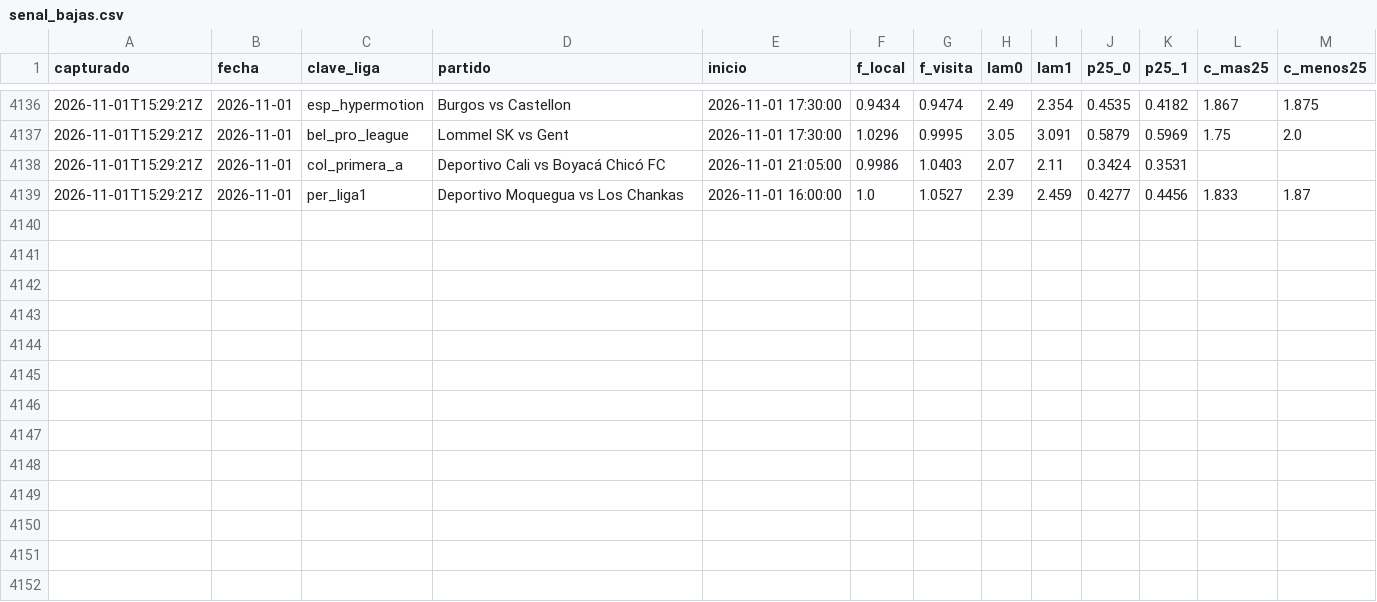
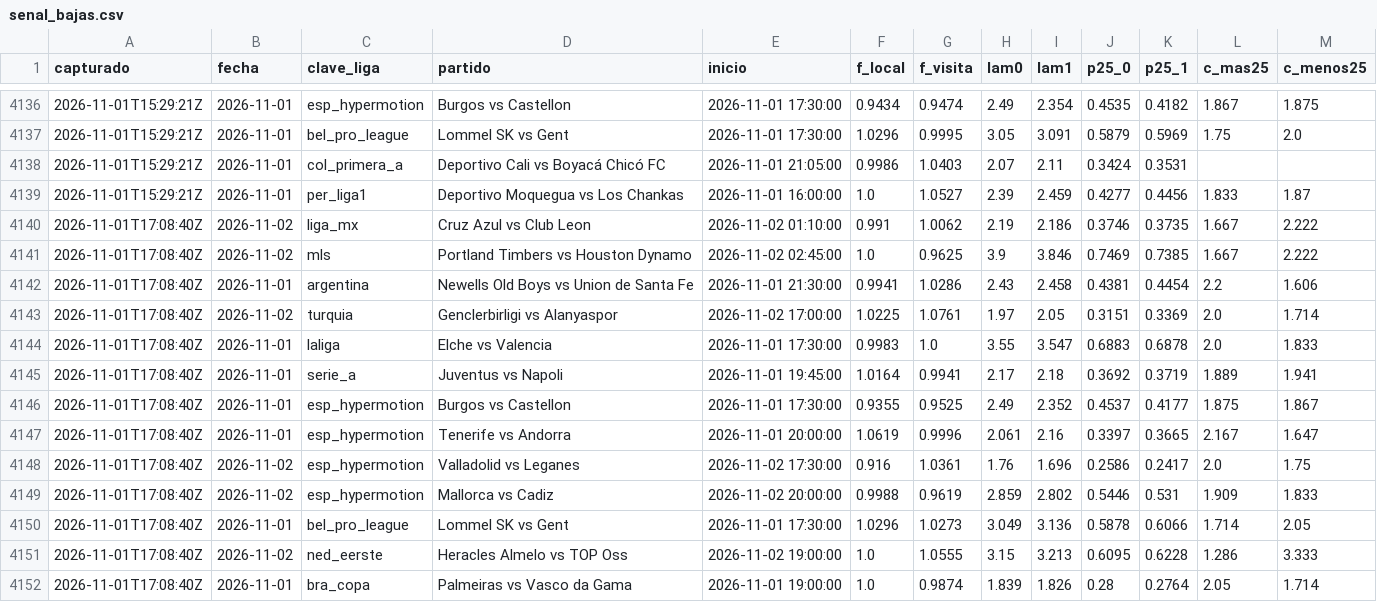
Before and after one commit to HectorMontiel/sharpicks, a CSV file: senal_bajas.csv, drawn as a sheet; only a part is shown, gaps mark what is left out; the diff names each change by its address in the sheet, - before the commit and + after, or states it on an @@ line.

```diff
--- a/senal_bajas.csv
+++ b/senal_bajas.csv
+row 4140: 2026-11-01T17:08:40Z | 2026-11-02 | liga_mx | Cruz Azul vs Club Leon | 2026-11-02 01:10:00 | 0.991 | 1.0062 | 2.19 | 2.186 | 0.3746 | 0.3735 | 1.667 | 2.222
+row 4141: 2026-11-01T17:08:40Z | 2026-11-02 | mls | Portland Timbers vs Houston Dynamo | 2026-11-02 02:45:00 | 1.0 | 0.9625 | 3.9 | 3.846 | 0.7469 | 0.7385 | 1.667 | 2.222
+row 4142: 2026-11-01T17:08:40Z | 2026-11-01 | argentina | Newells Old Boys vs Union de Santa Fe | 2026-11-01 21:30:00 | 0.9941 | 1.0286 | 2.43 | 2.458 | 0.4381 | 0.4454 | 2.2 | 1.606
+row 4143: 2026-11-01T17:08:40Z | 2026-11-02 | turquia | Genclerbirligi vs Alanyaspor | 2026-11-02 17:00:00 | 1.0225 | 1.0761 | 1.97 | 2.05 | 0.3151 | 0.3369 | 2.0 | 1.714
+row 4144: 2026-11-01T17:08:40Z | 2026-11-01 | laliga | Elche vs Valencia | 2026-11-01 17:30:00 | 0.9983 | 1.0 | 3.55 | 3.547 | 0.6883 | 0.6878 | 2.0 | 1.833
+row 4145: 2026-11-01T17:08:40Z | 2026-11-01 | serie_a | Juventus vs Napoli | 2026-11-01 19:45:00 | 1.0164 | 0.9941 | 2.17 | 2.18 | 0.3692 | 0.3719 | 1.889 | 1.941
+row 4146: 2026-11-01T17:08:40Z | 2026-11-01 | esp_hypermotion | Burgos vs Castellon | 2026-11-01 17:30:00 | 0.9355 | 0.9525 | 2.49 | 2.352 | 0.4537 | 0.4177 | 1.875 | 1.867
+row 4147: 2026-11-01T17:08:40Z | 2026-11-01 | esp_hypermotion | Tenerife vs Andorra | 2026-11-01 20:00:00 | 1.0619 | 0.9996 | 2.061 | 2.16 | 0.3397 | 0.3665 | 2.167 | 1.647
+row 4148: 2026-11-01T17:08:40Z | 2026-11-02 | esp_hypermotion | Valladolid vs Leganes | 2026-11-02 17:30:00 | 0.916 | 1.0361 | 1.76 | 1.696 | 0.2586 | 0.2417 | 2.0 | 1.75
+row 4149: 2026-11-01T17:08:40Z | 2026-11-02 | esp_hypermotion | Mallorca vs Cadiz | 2026-11-02 20:00:00 | 0.9988 | 0.9619 | 2.859 | 2.802 | 0.5446 | 0.531 | 1.909 | 1.833
+row 4150: 2026-11-01T17:08:40Z | 2026-11-01 | bel_pro_league | Lommel SK vs Gent | 2026-11-01 17:30:00 | 1.0296 | 1.0273 | 3.049 | 3.136 | 0.5878 | 0.6066 | 1.714 | 2.05
+row 4151: 2026-11-01T17:08:40Z | 2026-11-02 | ned_eerste | Heracles Almelo vs TOP Oss | 2026-11-02 19:00:00 | 1.0 | 1.0555 | 3.15 | 3.213 | 0.6095 | 0.6228 | 1.286 | 3.333
+row 4152: 2026-11-01T17:08:40Z | 2026-11-01 | bra_copa | Palmeiras vs Vasco da Gama | 2026-11-01 19:00:00 | 1.0 | 0.9874 | 1.839 | 1.826 | 0.28 | 0.2764 | 2.05 | 1.714
```
Also changed, not shown: analisis_seguimiento.csv, arriesgadas_seguimiento.csv, 27 other files.
